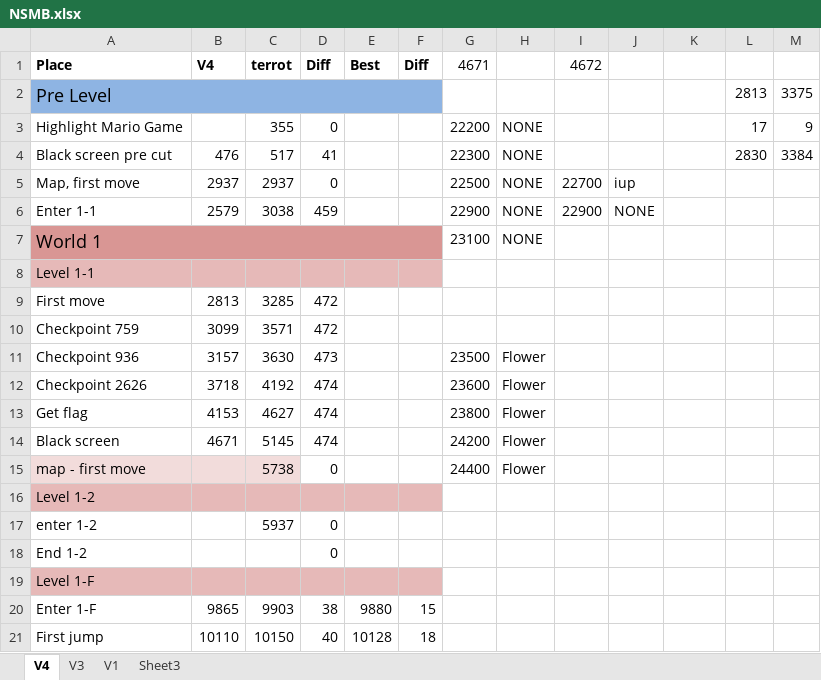
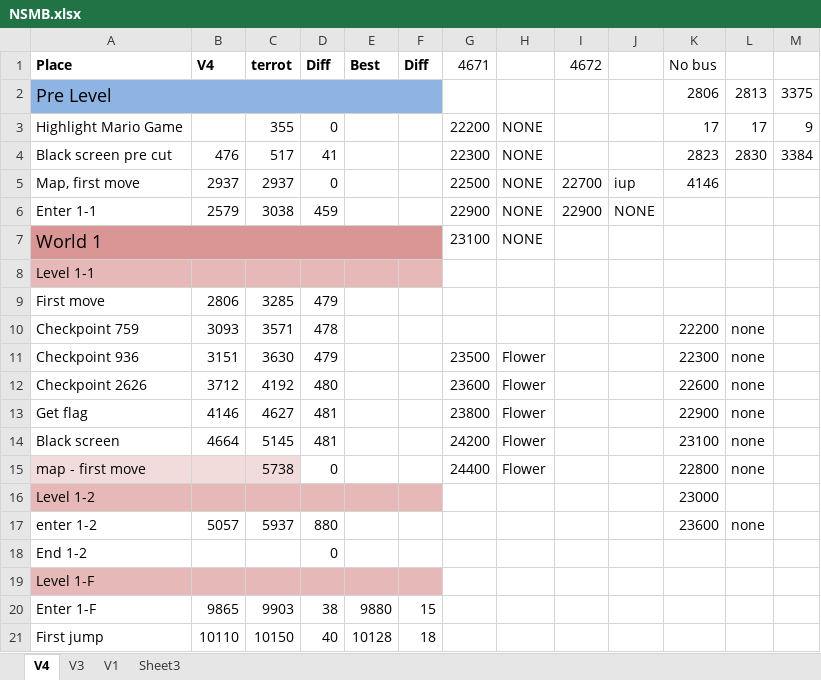
Before and after one commit to MathewWi/adelikat-tas, an Excel workbook: NSMB/NSMB.xlsx, sheet V4, drawn as a sheet; only a part is shown; values as stored, in another font and other column widths than the file's, no borders; removed rows and columns are numbered as before the commit, all else as after; the diff names each change by its address in the sheet, - before the commit and + after, or states it on an @@ line.

Commit message:
NSMB - we have blue shell!!!! Note to anyone attempting to watch it: You need desmume 9.6 with Bus level timing disabled (in emulator settings).

```diff
--- a/NSMB/NSMB.xlsx (sheet V4)
+++ b/NSMB/NSMB.xlsx (sheet V4)
-K1: (empty)
+K1: No bus
-K2 (No bus): (empty)
+K2 (No bus): 2806
-K3 (No bus): (empty)
+K3 (No bus): 17
-K4 (No bus): (empty)
+K4 (No bus): 2823
-K5 (No bus): (empty)
+K5 (No bus): 4146
-B9 (V4): 2813
+B9 (V4): 2806
-D9 (Diff): 472
+D9 (Diff): 479
-row 10: Checkpoint 759 | 3099 | 3571 | 472
-row 11: Checkpoint 936 | 3157 | 3630 | 473 |  |  | 23500 | Flower
-row 12: Checkpoint 2626 | 3718 | 4192 | 474 |  |  | 23600 | Flower
-row 13: Get flag | 4153 | 4627 | 474 |  |  | 23800 | Flower
-row 14: Black screen | 4671 | 5145 | 474 |  |  | 24200 | Flower
+row 10: Checkpoint 759 | 3093 | 3571 | 478 |  |  |  |  |  |  | 22200 | none
+row 11: Checkpoint 936 | 3151 | 3630 | 479 |  |  | 23500 | Flower |  |  | 22300 | none
+row 12: Checkpoint 2626 | 3712 | 4192 | 480 |  |  | 23600 | Flower |  |  | 22600 | none
+row 13: Get flag | 4146 | 4627 | 481 |  |  | 23800 | Flower |  |  | 22900 | none
+row 14: Black screen | 4664 | 5145 | 481 |  |  | 24200 | Flower |  |  | 23100 | none
-K15 (No bus): (empty)
+K15 (No bus): 22800
-L15: (empty)
+L15: none
-K16 (No bus): (empty)
+K16 (No bus): 23000
-row 17: enter 1-2 |  | 5937 | 0
+row 17: enter 1-2 | 5057 | 5937 | 880 |  |  |  |  |  |  | 23600 | none
```
Also changed, not shown: 1 other file.
